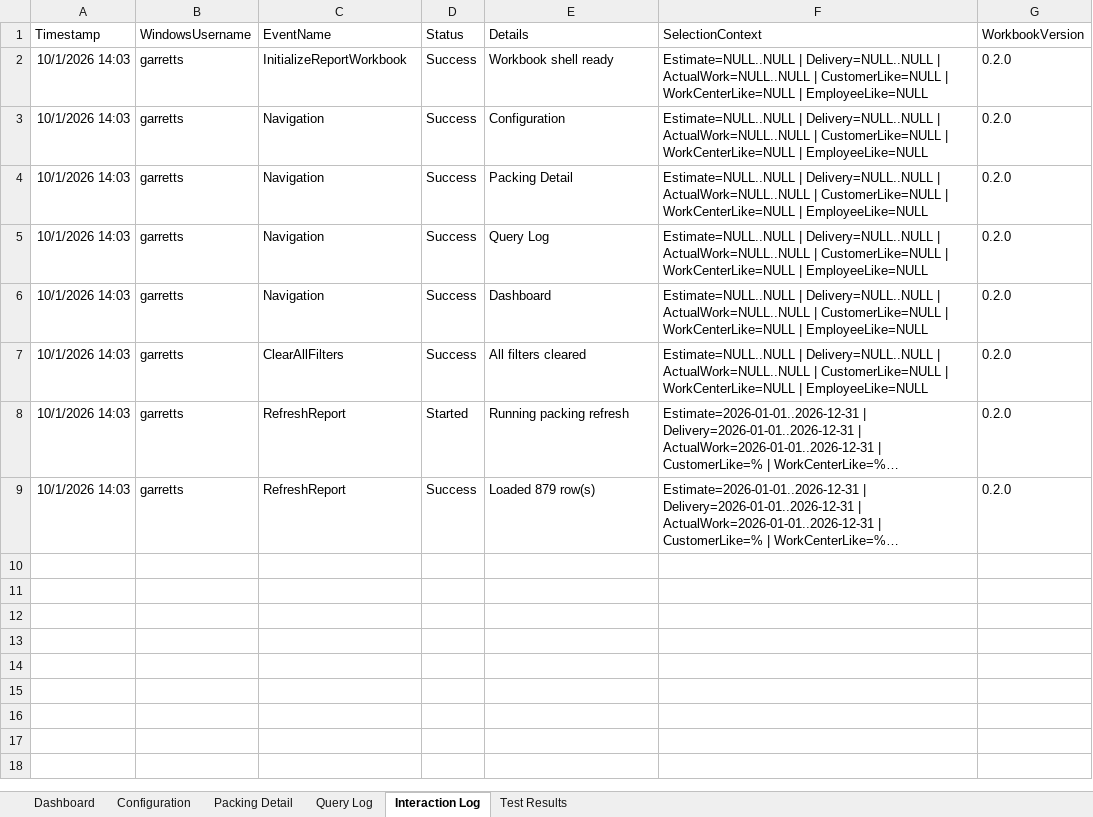
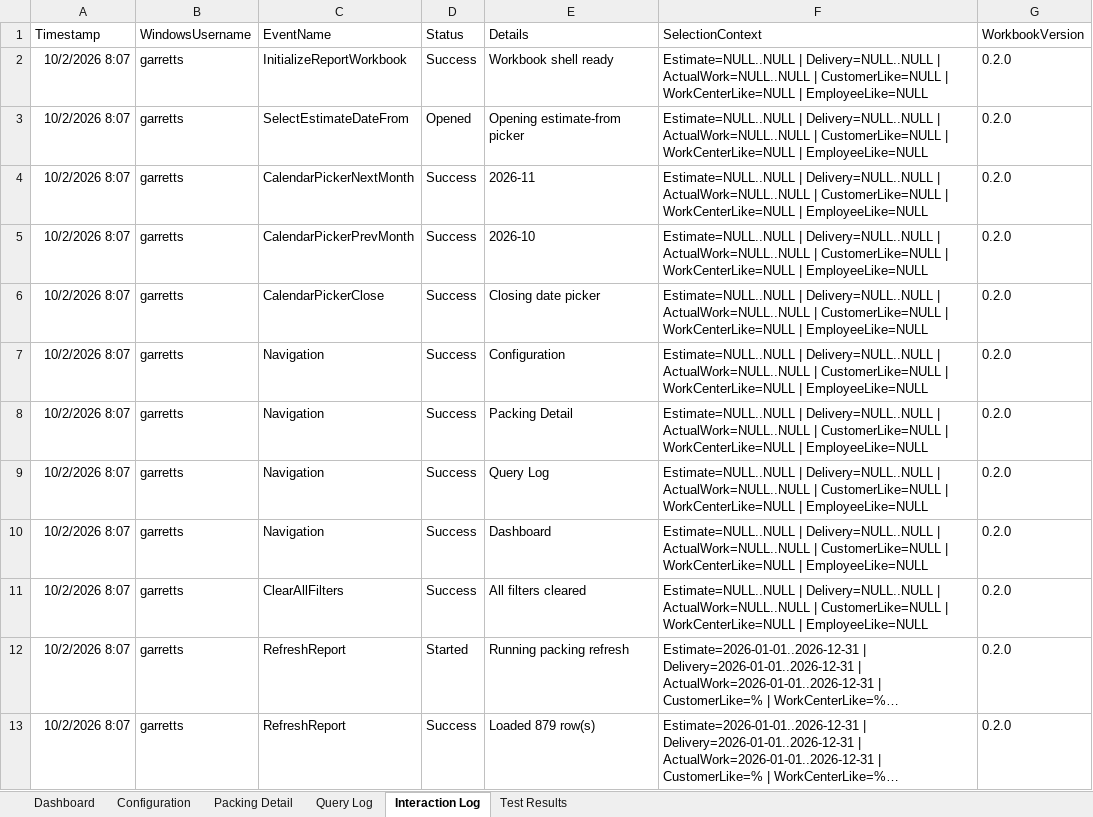
Before and after one commit to stl-dev-ops/stlpackingperformancereport, an Excel workbook: PackingEstimatedVsActualReport.xlsm, sheet Interaction Log, drawn as a sheet; long unchanged cells end in …; values as stored, in another font and other column widths than the file's, no borders; table styles not drawn; addresses are those after the commit; the diff names each change by its address in the sheet, - before the commit and + after, or states it on an @@ line.

Commit message:
Add donor-style date picker automation

```diff
--- a/PackingEstimatedVsActualReport.xlsm (sheet Interaction Log)
+++ b/PackingEstimatedVsActualReport.xlsm (sheet Interaction Log)
-A2 (Timestamp): 10/1/2026 14:03
+A2 (Timestamp): 10/2/2026 8:07
+row 3: 10/2/2026 8:07 | garretts | SelectEstimateDateFrom | Opened | Opening estimate-from picker | Estimate=NULL..NULL | Delivery=NULL..NULL | ActualWork=NULL..NULL | CustomerLike=NULL | WorkCenterLike=NULL | EmployeeLike=NULL | 0.2.0
+row 4: 10/2/2026 8:07 | garretts | CalendarPickerNextMonth | Success | 2026-11 | Estimate=NULL..NULL | Delivery=NULL..NULL | ActualWork=NULL..NULL | CustomerLike=NULL | WorkCenterLike=NULL | EmployeeLike=NULL | 0.2.0
+row 5: 10/2/2026 8:07 | garretts | CalendarPickerPrevMonth | Success | 2026-10 | Estimate=NULL..NULL | Delivery=NULL..NULL | ActualWork=NULL..NULL | CustomerLike=NULL | WorkCenterLike=NULL | EmployeeLike=NULL | 0.2.0
+row 6: 10/2/2026 8:07 | garretts | CalendarPickerClose | Success | Closing date picker | Estimate=NULL..NULL | Delivery=NULL..NULL | ActualWork=NULL..NULL | CustomerLike=NULL | WorkCenterLike=NULL | EmployeeLike=NULL | 0.2.0
-A7:A13 (Timestamp): 10/1/2026 14:03
+A7:A13 (Timestamp): 10/2/2026 8:07
```
Also changed, not shown: sheet Test Results, sheet Query Log, sheet Dashboard, charts or pictures, 7 other files.
